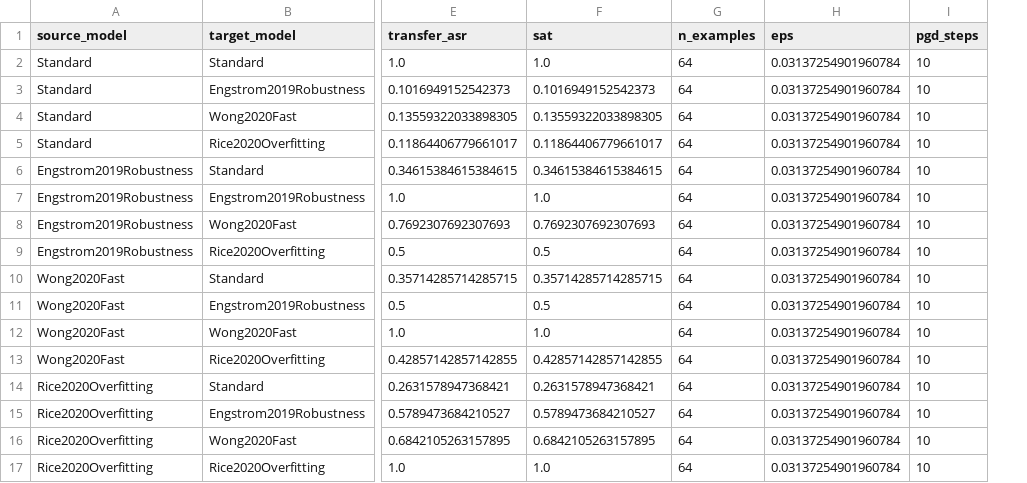
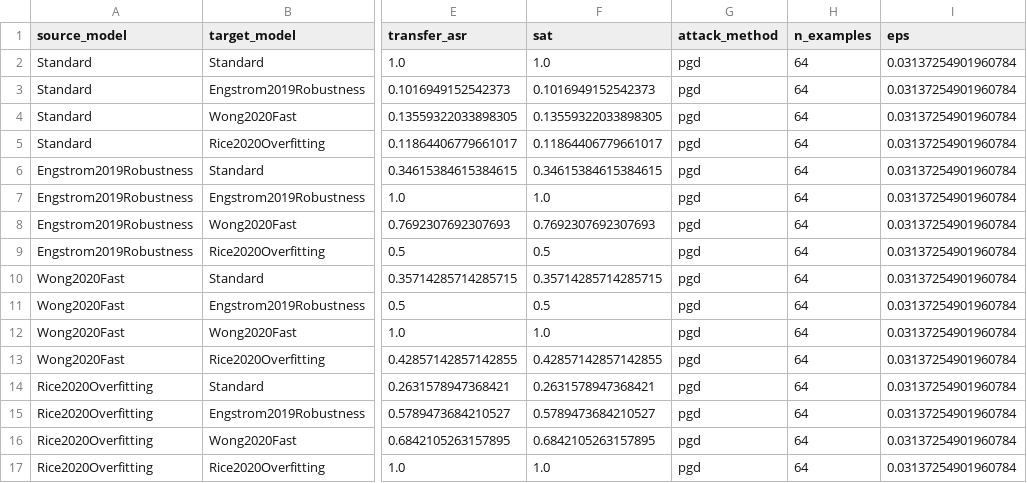
Before and after one commit to JesseLemeer/MRP-Sem_2-Group_8, a CSV file: saved_outputs/transferability_long.csv, drawn as a sheet; only a part is shown, gaps mark what is left out; removed rows and columns are numbered as before the commit, all else as after; the diff names each change by its address in the sheet, - before the commit and + after, or states it on an @@ line.

```diff
--- a/saved_outputs/transferability_long.csv
+++ b/saved_outputs/transferability_long.csv
+column G (attack_method), rows 2-17: all pgd
-column I (pgd_steps), rows 2-17: all 10
```
Also changed, not shown: saved_outputs/asr_results.csv, saved_outputs/gaas_results.csv, 34 other files.
